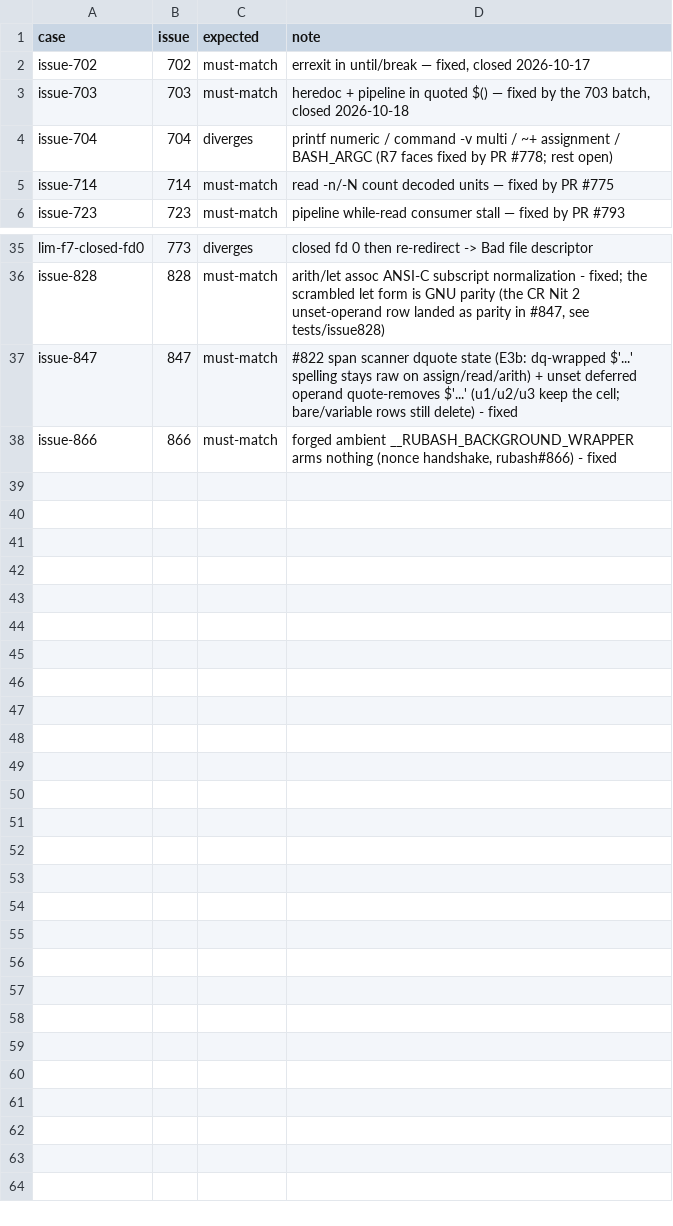
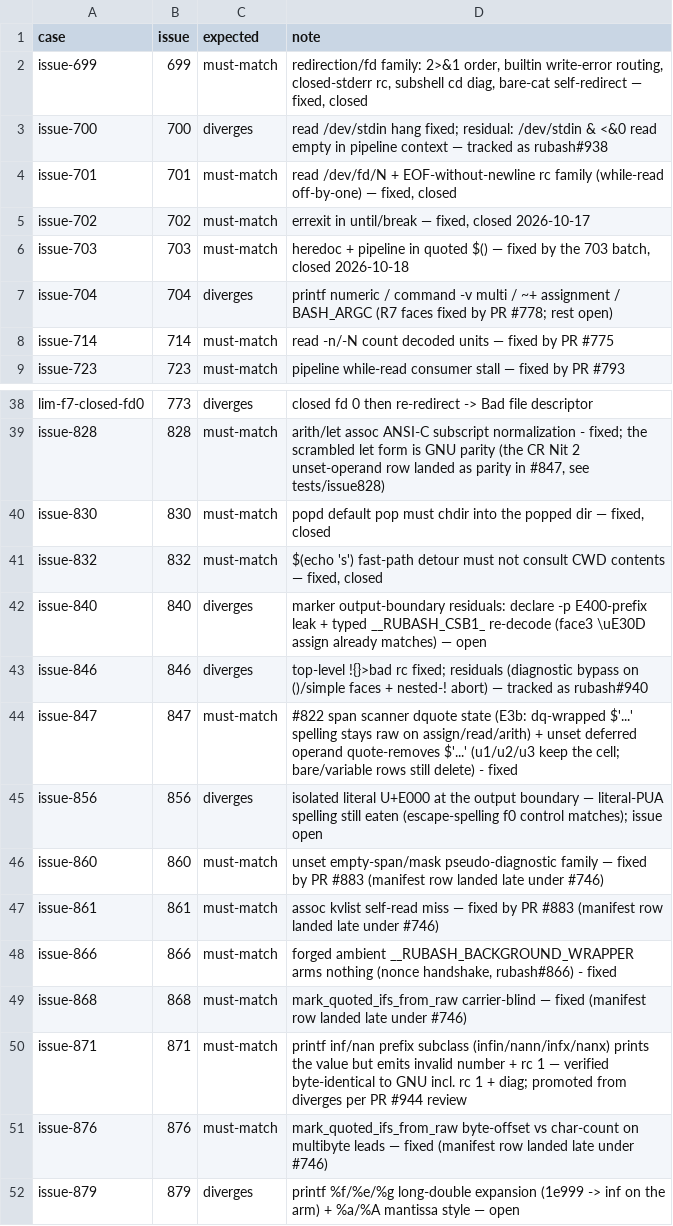
Before and after one commit to Catapult291/rubash, a TSV file: scripts/regression-catalog/manifest.tsv, drawn as a sheet; only a part is shown, gaps mark what is left out.

```diff
--- a/scripts/regression-catalog/manifest.tsv
+++ b/scripts/regression-catalog/manifest.tsv
@@ -1,2 +1,5 @@
 case	issue	expected	note
+issue-699	699	must-match	redirection/fd family: 2>&1 order, builtin write-error routing, closed-stderr rc, subshell cd diag, bare-cat self-redirect — fixed, closed
+issue-700	700	diverges	read /dev/stdin hang fixed; residual: /dev/stdin & <&0 read empty in pipeline context — tracked as rubash#938
+issue-701	701	must-match	read /dev/fd/N + EOF-without-newline rc family (while-read off-by-one) — fixed, closed
 issue-702	702	must-match	errexit in until/break — fixed, closed 2026-10-17
@@ -36,3 +39,14 @@ lim-f7-closed-fd0	773	diverges	closed fd 0 then re-redirect -> Bad file descript
 issue-828	828	must-match	arith/let assoc ANSI-C subscript normalization - fixed; the scrambled let form is GNU parity (the CR Nit 2 unset-operand row landed as parity in #847, see tests/issue828)
+issue-830	830	must-match	popd default pop must chdir into the popped dir — fixed, closed
+issue-832	832	must-match	$(echo 's') fast-path detour must not consult CWD contents — fixed, closed
+issue-840	840	diverges	marker output-boundary residuals: declare -p E400-prefix leak + typed __RUBASH_CSB1_ re-decode (face3 \uE30D assign already matches) — open
+issue-846	846	diverges	top-level !{}>bad rc fixed; residuals (diagnostic bypass on ()/simple faces + nested-! abort) — tracked as rubash#940
 issue-847	847	must-match	#822 span scanner dquote state (E3b: dq-wrapped $'...' spelling stays raw on assign/read/arith) + unset deferred operand quote-removes $'...' (u1/u2/u3 keep the cell; bare/variable rows still delete) - fixed
+issue-856	856	diverges	isolated literal U+E000 at the output boundary — literal-PUA spelling still eaten (escape-spelling f0 control matches); issue open
+issue-860	860	must-match	unset empty-span/mask pseudo-diagnostic family — fixed by PR #883 (manifest row landed late under #746)
+issue-861	861	must-match	assoc kvlist self-read miss — fixed by PR #883 (manifest row landed late under #746)
 issue-866	866	must-match	forged ambient __RUBASH_BACKGROUND_WRAPPER arms nothing (nonce handshake, rubash#866) - fixed
+issue-868	868	must-match	mark_quoted_ifs_from_raw carrier-blind — fixed (manifest row landed late under #746)
+issue-871	871	must-match	printf inf/nan prefix subclass (infin/nann/infx/nanx) prints the value but emits invalid number + rc 1 — verified byte-identical to GNU incl. rc 1 + diag; promoted from diverges per PR #944 review
+issue-876	876	must-match	mark_quoted_ifs_from_raw byte-offset vs char-count on multibyte leads — fixed (manifest row landed late under #746)
+issue-879	879	diverges	printf %f/%e/%g long-double expansion (1e999 -> inf on the arm) + %a/%A mantissa style — open
```
Also changed, not shown: 12 other files.
